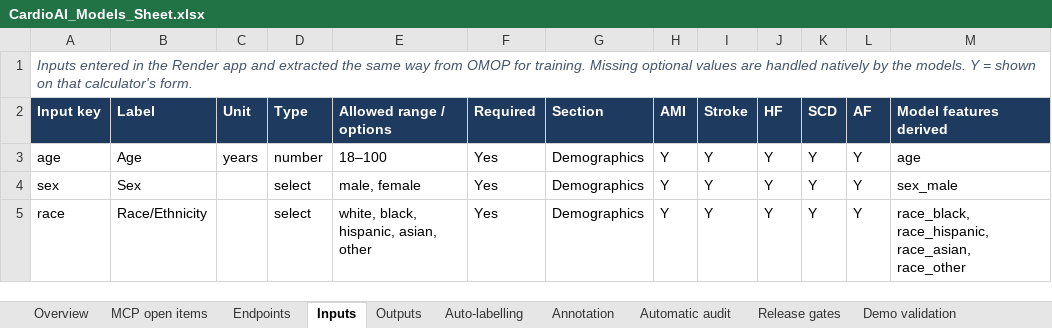
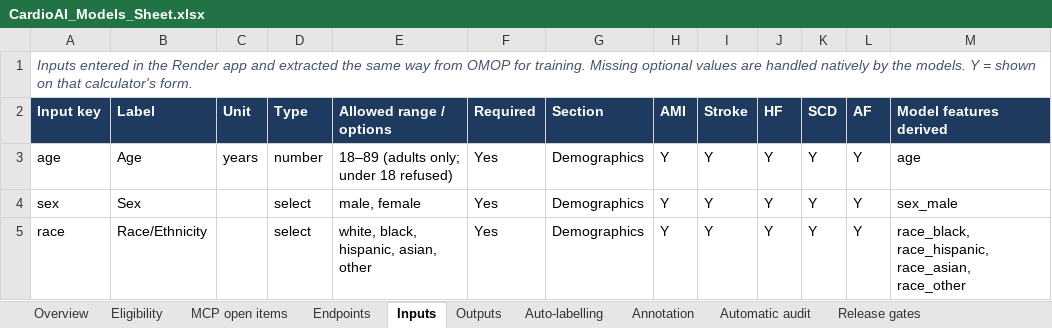
Before and after one commit to cardioailive1/ai_powered_cvdrisk_cal, an Excel workbook: docs/CardioAI_Models_Sheet.xlsx, sheet Inputs, drawn as a sheet; only a part is shown; values as stored, in another font and other column widths than the file's, no borders; the diff names each change by its address in the sheet, - before the commit and + after, or states it on an @@ line.

```diff
--- a/docs/CardioAI_Models_Sheet.xlsx (sheet Inputs)
+++ b/docs/CardioAI_Models_Sheet.xlsx (sheet Inputs)
+sheet tab: Eligibility
-E3 (Allowed range / options): 18–100
+E3 (Allowed range / options): 18–89 (adults only; under 18 refused)
```
Also changed, not shown: sheet MCP open items, sheet Overview, sheet Automatic audit, 2 other files.
